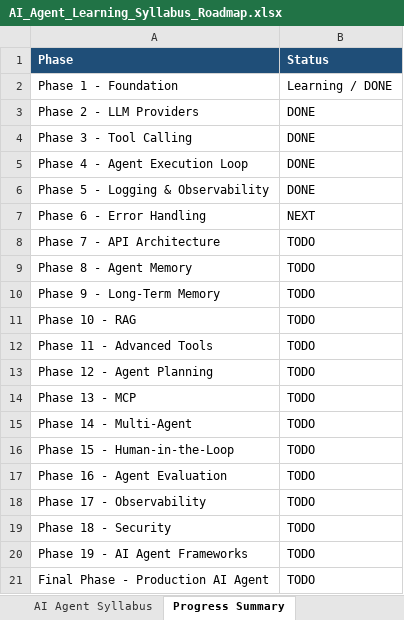
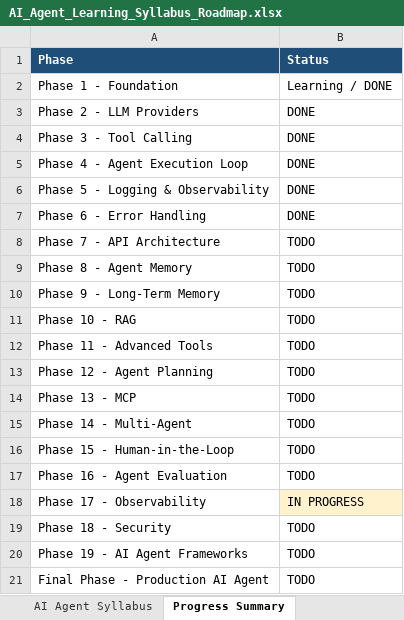
Before and after one commit to shekhare1107-afk/AgenticAI-Learning, an Excel workbook: Supported Docs/AI_Agent_Learning_Syllabus_Roadmap.xlsx, sheet Progress Summary, drawn as a sheet; values as stored, in another font and other column widths than the file's, no borders; the diff names each change by its address in the sheet, - before the commit and + after, or states it on an @@ line.

```diff
--- a/Supported Docs/AI_Agent_Learning_Syllabus_Roadmap.xlsx (sheet Progress Summary)
+++ b/Supported Docs/AI_Agent_Learning_Syllabus_Roadmap.xlsx (sheet Progress Summary)
-B7 (Status): NEXT
+B7 (Status): DONE
-B18 (Status): TODO
+B18 (Status): IN PROGRESS
-B18 fill: none
+B18 fill: #FFF2CC
```
Also changed, not shown: sheet AI Agent Syllabus.
